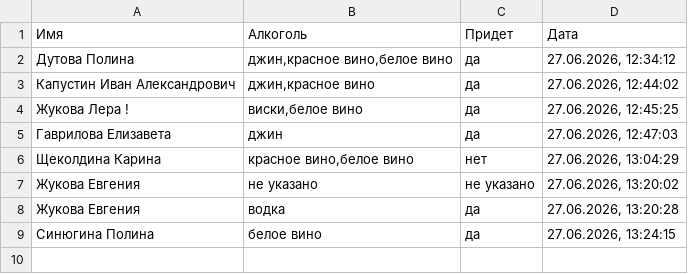
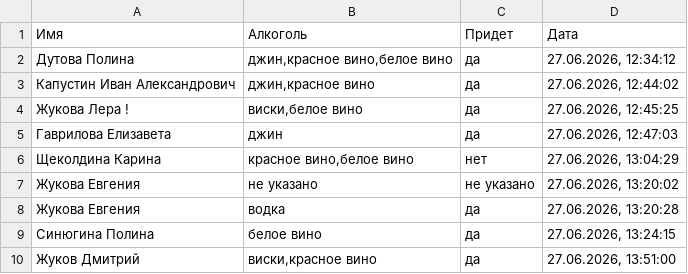
Before and after one commit to aasemikov/form-result-dimnad, a CSV file: guest.csv, drawn as a sheet.

Commit message:
Добавлен гость: Жуков Дмитрий

```diff
--- a/guest.csv
+++ b/guest.csv
@@ -9 +9,2 @@
 Синюгина Полина;белое вино;да;27.06.2026, 13:24:15
+Жуков Дмитрий;виски,красное вино;да;27.06.2026, 13:51:00
```
